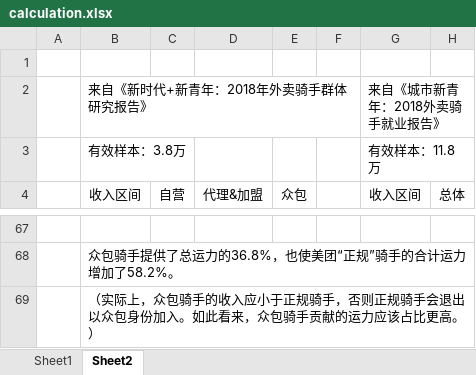
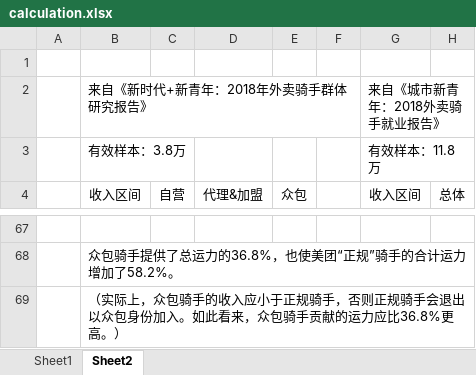
Before and after one commit to WangHanGuang/WangHanGuang.github.io, an Excel workbook: sparkle/delivery/calculation.xlsx, sheet Sheet2, drawn as a sheet; only a part is shown, gaps mark what is left out; values as stored, in another font and other column widths than the file's, no borders; charts and pictures not drawn; the diff names each change by its address in the sheet, - before the commit and + after, or states it on an @@ line.

```diff
--- a/sparkle/delivery/calculation.xlsx (sheet Sheet2)
+++ b/sparkle/delivery/calculation.xlsx (sheet Sheet2)
-B69 (收入区间): …的运力应该占比更高。）
+B69 (收入区间): …的运力应比36.8%更高。）
```
Also changed, not shown: charts or pictures, 2 other files.
